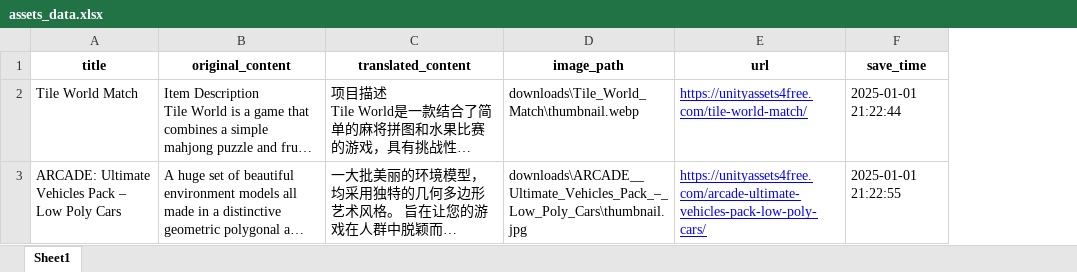
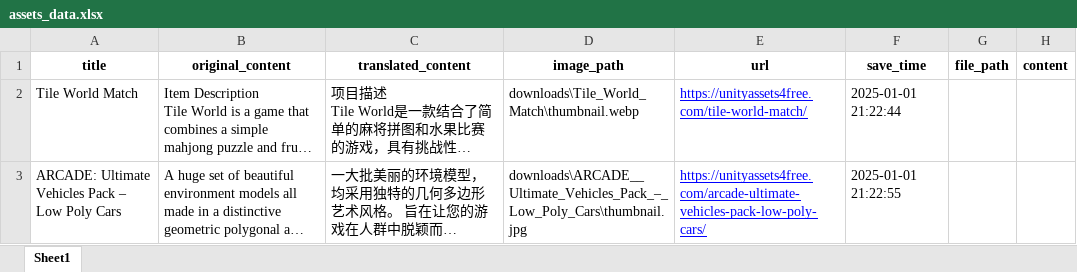
Before and after one commit to sumaliqinghua/Unity-AssetStore-Scraper-for-Taobao-Data-Generation, an Excel workbook: downloads/assets_data.xlsx, sheet Sheet1, drawn as a sheet; only a part is shown; long unchanged cells end in …; values as stored, in another font and other column widths than the file's, no borders; the diff covers the shown part only; the diff names each change by its address in the sheet, - before the commit and + after, or states it on an @@ line.

```diff
--- a/downloads/assets_data.xlsx (sheet Sheet1)
+++ b/downloads/assets_data.xlsx (sheet Sheet1)
+column G (file_path), empty
+column H (content), empty
```
Also changed, not shown: 1 added row elsewhere in this sheet, 7 other files.
